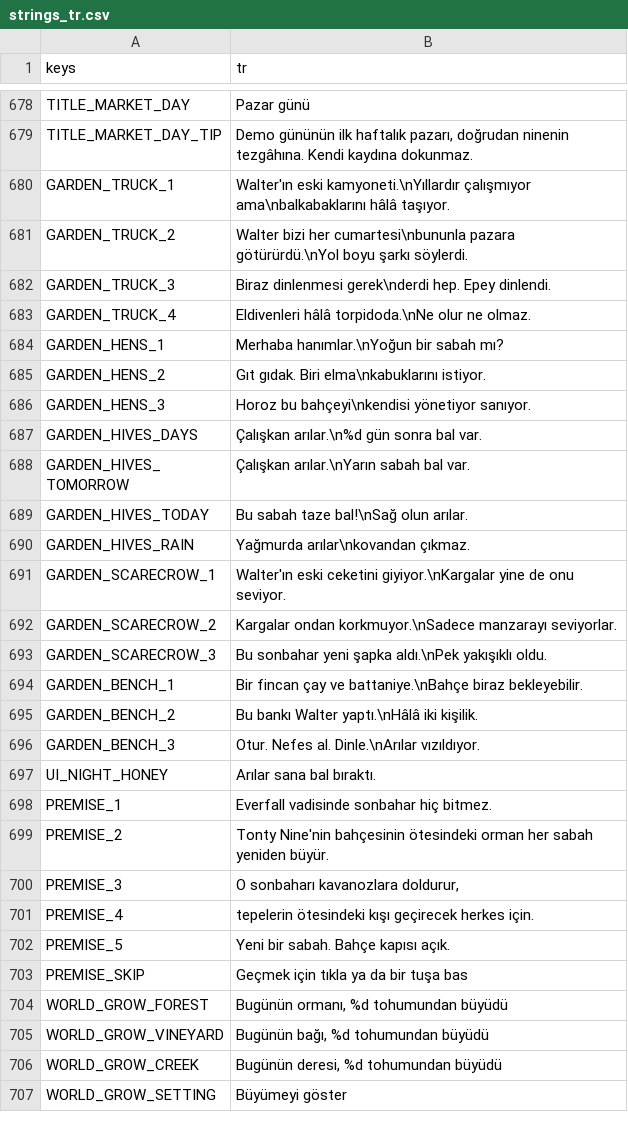
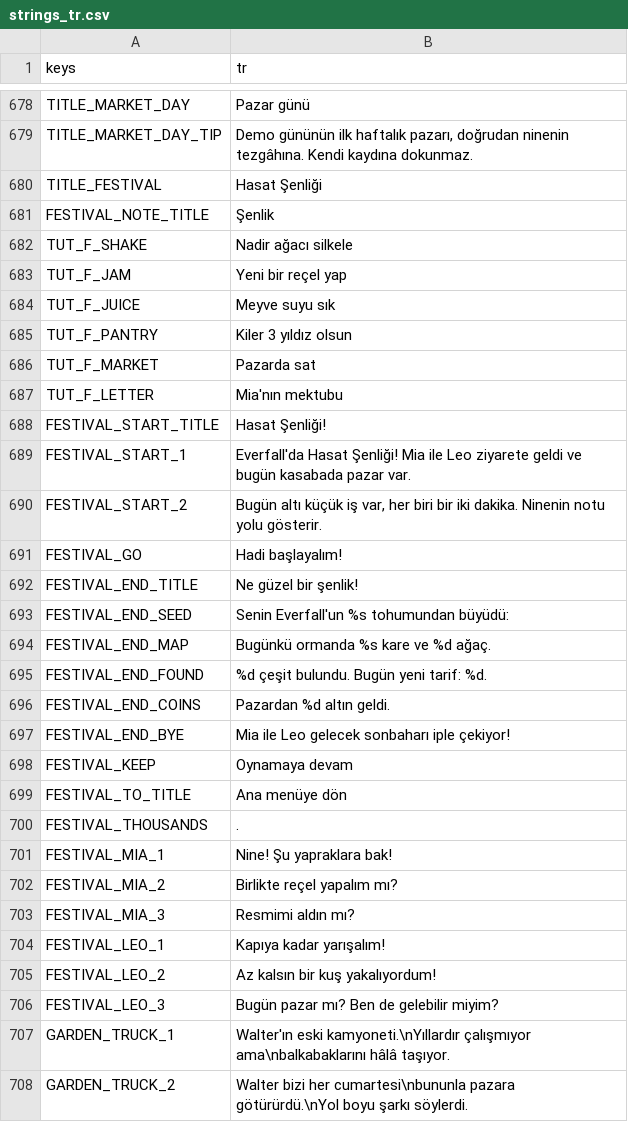
Before and after one commit to izzetemredemir/autumn-preserves, a CSV file: game/i18n/strings_tr.csv, drawn as a sheet; only a part is shown, gaps mark what is left out; the shorter side is filled out with more unchanged rows; the diff covers the shown part only.

Commit message:
feat: the Harvest Festival, a showcase day with Mia and Leo visiting and six little jobs

```diff
--- a/game/i18n/strings_tr.csv
+++ b/game/i18n/strings_tr.csv
@@ -679,2 +679,29 @@ TITLE_MARKET_DAY,Pazar günü
 TITLE_MARKET_DAY_TIP,"Demo gününün ilk haftalık pazarı, doğrudan ninenin tezgâhına. Kendi kaydına dokunmaz."
+TITLE_FESTIVAL,Hasat Şenliği
+FESTIVAL_NOTE_TITLE,Şenlik
+TUT_F_SHAKE,Nadir ağacı silkele
+TUT_F_JAM,Yeni bir reçel yap
+TUT_F_JUICE,Meyve suyu sık
+TUT_F_PANTRY,Kiler 3 yıldız olsun
+TUT_F_MARKET,Pazarda sat
+TUT_F_LETTER,Mia'nın mektubu
+FESTIVAL_START_TITLE,Hasat Şenliği!
+FESTIVAL_START_1,Everfall'da Hasat Şenliği! Mia ile Leo ziyarete geldi ve bugün kasabada pazar var.
+FESTIVAL_START_2,"Bugün altı küçük iş var, her biri bir iki dakika. Ninenin notu yolu gösterir."
+FESTIVAL_GO,Hadi başlayalım!
+FESTIVAL_END_TITLE,Ne güzel bir şenlik!
+FESTIVAL_END_SEED,Senin Everfall'un %s tohumundan büyüdü:
+FESTIVAL_END_MAP,Bugünkü ormanda %s kare ve %d ağaç.
+FESTIVAL_END_FOUND,%d çeşit bulundu. Bugün yeni tarif: %d.
+FESTIVAL_END_COINS,Pazardan %d altın geldi.
+FESTIVAL_END_BYE,Mia ile Leo gelecek sonbaharı iple çekiyor!
+FESTIVAL_KEEP,Oynamaya devam
+FESTIVAL_TO_TITLE,Ana menüye dön
+FESTIVAL_THOUSANDS,.
+FESTIVAL_MIA_1,Nine! Şu yapraklara bak!
+FESTIVAL_MIA_2,Birlikte reçel yapalım mı?
+FESTIVAL_MIA_3,Resmimi aldın mı?
+FESTIVAL_LEO_1,Kapıya kadar yarışalım!
+FESTIVAL_LEO_2,Az kalsın bir kuş yakalıyordum!
+FESTIVAL_LEO_3,Bugün pazar mı? Ben de gelebilir miyim?
 GARDEN_TRUCK_1,Walter'ın eski kamyoneti.\nYıllardır çalışmıyor ama\nbalkabaklarını hâlâ taşıyor.
```
Also changed, not shown: 1 added row elsewhere in this file, game/i18n/strings.csv, 22 other files.
